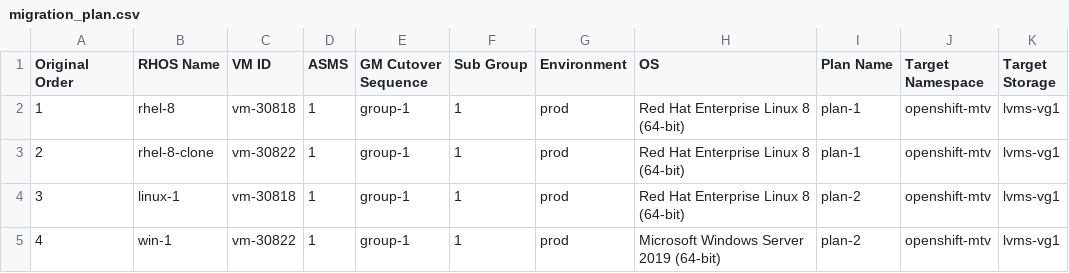
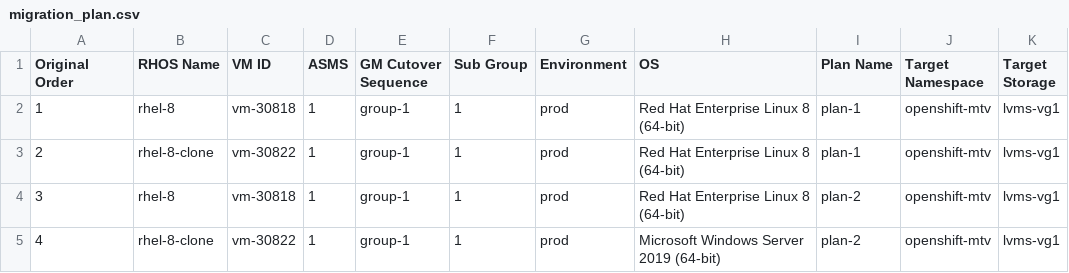
Before and after one commit to jainirajesh/mtvvmwtoopenshift, a CSV file: migration_plan.csv, drawn as a sheet; only a part is shown; the diff names each change by its address in the sheet, - before the commit and + after, or states it on an @@ line.

Commit message:
Update migration_plan.csv

```diff
--- a/migration_plan.csv
+++ b/migration_plan.csv
-B4 (RHOS Name): linux-1
+B4 (RHOS Name): rhel-8
-B5 (RHOS Name): win-1
+B5 (RHOS Name): rhel-8-clone
```
